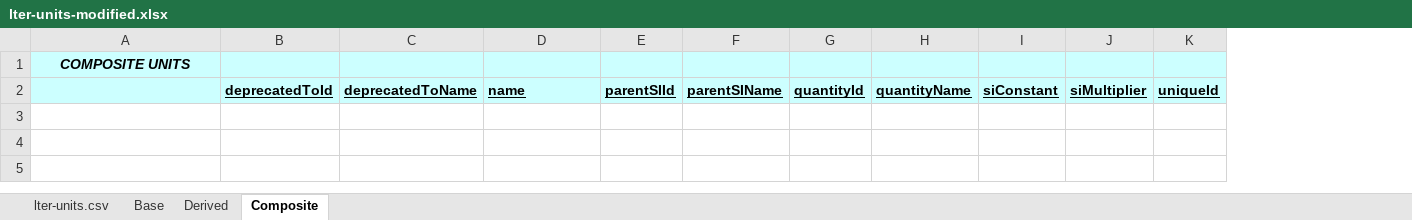
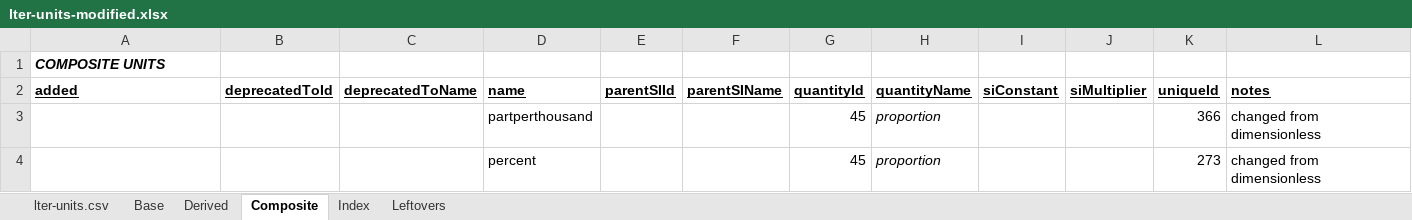
Before and after one commit to NCEAS/semtools, an Excel workbook: dev/oboe/lter-units-modified.xlsx, sheet Composite, drawn as a sheet; values as stored, in another font and other column widths than the file's, no borders; the diff names each change by its address in the sheet, - before the commit and + after, or states it on an @@ line.

```diff
--- a/dev/oboe/lter-units-modified.xlsx (sheet Composite)
+++ b/dev/oboe/lter-units-modified.xlsx (sheet Composite)
+sheet tab: Index
+sheet tab: Leftovers
+column L (notes), empty
-A1:K2 fill: #CCFFFF
+A1:K2 fill: none
-A1 alignment: center
+A1 alignment: left
-A2: (empty)
+A2: added
+row 3:  |  |  | partperthousand |  |  | 45 | proportion |  |  | 366 | changed from dimensionless
+row 4:  |  |  | percent |  |  | 45 | proportion |  |  | 273 | changed from dimensionless
```
Also changed, not shown: sheet Base, sheet Derived, 1 other file.
